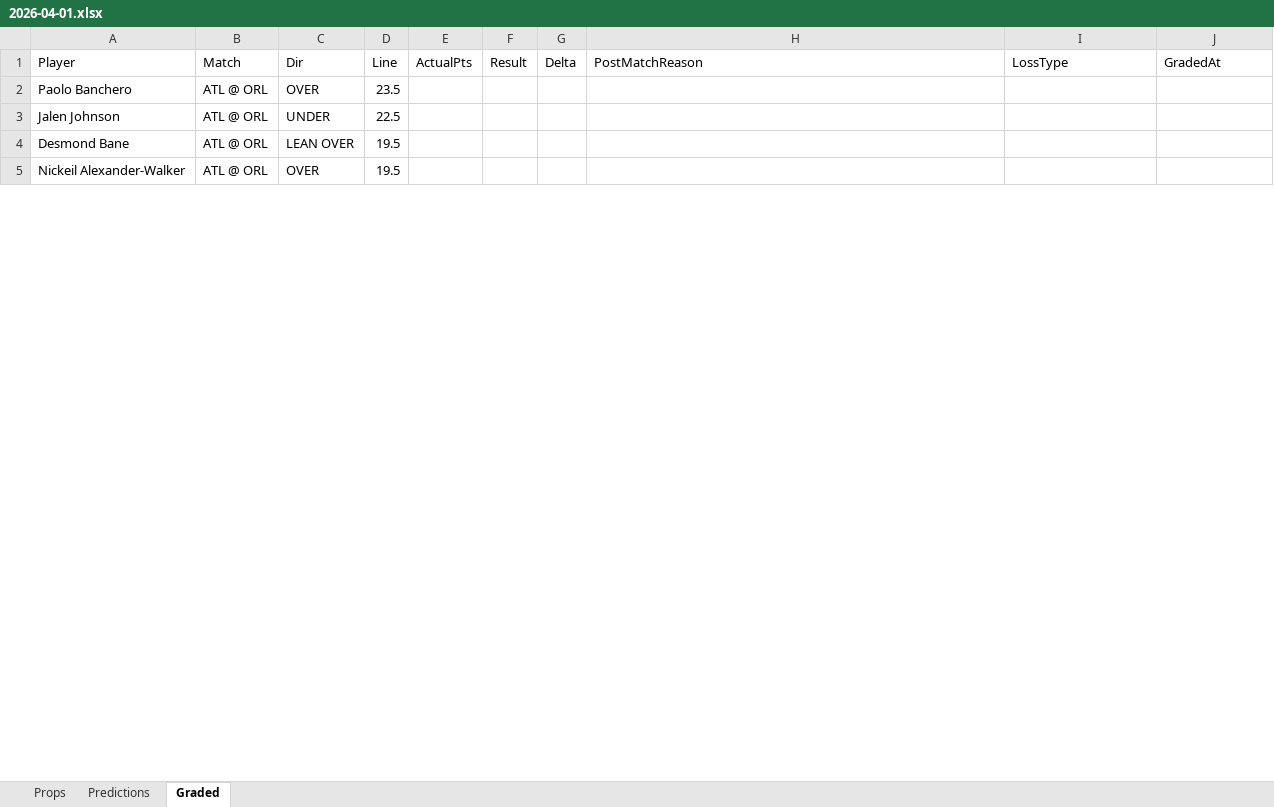
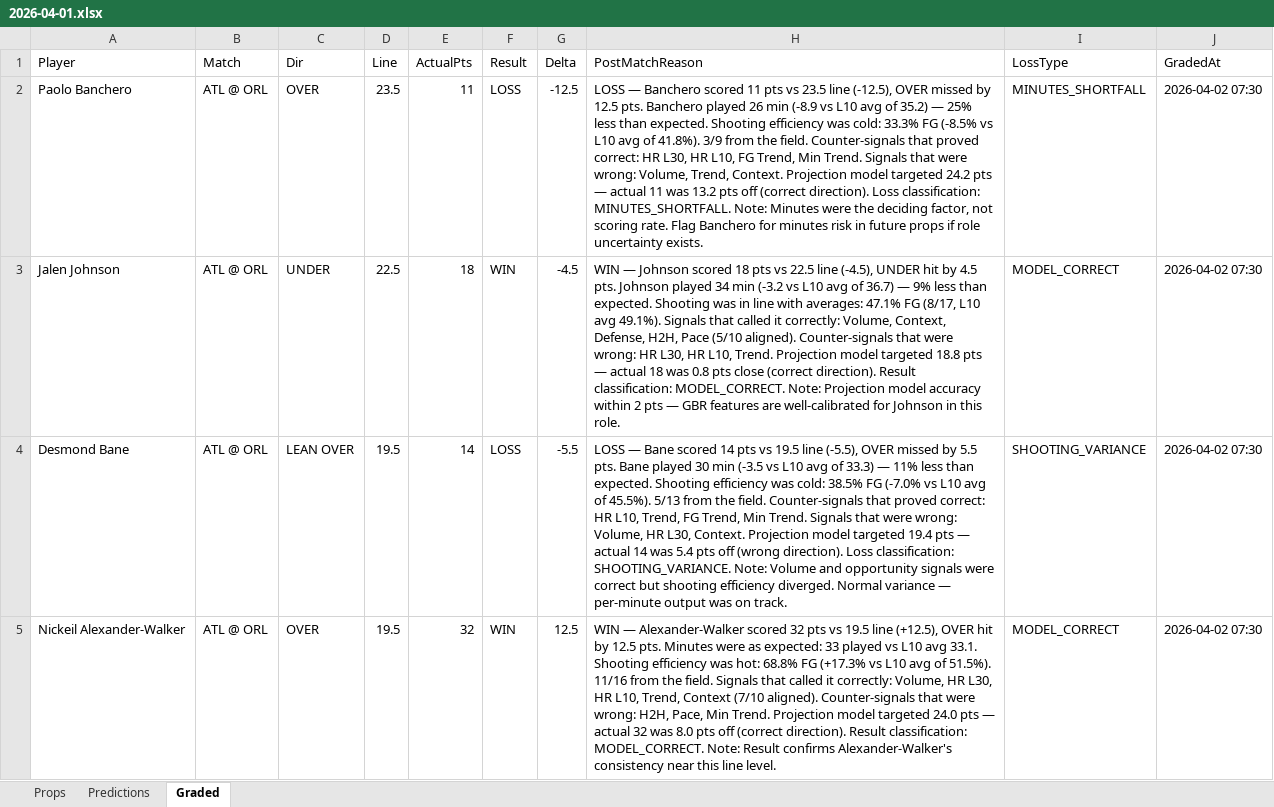
Before and after one commit to iamwerewolf1007/PropEdgeV11.0, an Excel workbook: daily/2026-04-01.xlsx, sheet Graded, drawn as a sheet; only a part is shown; values as stored, in another font and other column widths than the file's, no cell formats; the diff covers the shown part only; the diff names each change by its address in the sheet, - before the commit and + after, or states it on an @@ line.

Commit message:
B0: grade 2026-04-01

```diff
--- a/daily/2026-04-01.xlsx (sheet Graded)
+++ b/daily/2026-04-01.xlsx (sheet Graded)
-E2 (ActualPts): (empty)
+E2 (ActualPts): 11
-F2 (Result): (empty)
+F2 (Result): LOSS
-G2 (Delta): (empty)
+G2 (Delta): -12.5
-H2 (PostMatchReason): (empty)
+H2 (PostMatchReason): LOSS — Banchero scored 11 pts vs 23.5 line (-12.5), OVER missed by 12.5 pts. Banchero played 26 min (-8.9 vs L10 avg of 35.2) — 25% less than expected. Shooting efficiency was cold: 33.3% FG (-8.5% vs L10 avg of 41.8%). 3/9 from the field. Counter-signals that proved correct: HR L30, HR L10, FG Trend, Min Trend. Signals that were wrong: Volume, Trend, Context. Projection model targeted 24.2 pts — actual 11 was 13.2 pts off (correct direction). Loss classification: MINUTES_SHORTFALL. Note: Minutes were the deciding factor, not scoring rate. Flag Banchero for minutes risk in future props if role uncertainty exists.
-I2 (LossType): (empty)
+I2 (LossType): MINUTES_SHORTFALL
-J2:J5 (GradedAt): (empty)
+J2:J5 (GradedAt): 2026-04-02 07:30
-E3 (ActualPts): (empty)
+E3 (ActualPts): 18
-F3 (Result): (empty)
+F3 (Result): WIN
-G3 (Delta): (empty)
+G3 (Delta): -4.5
-H3 (PostMatchReason): (empty)
+H3 (PostMatchReason): WIN — Johnson scored 18 pts vs 22.5 line (-4.5), UNDER hit by 4.5 pts. Johnson played 34 min (-3.2 vs L10 avg of 36.7) — 9% less than expected. Shooting was in line with averages: 47.1% FG (8/17, L10 avg 49.1%). Signals that called it correctly: Volume, Context, Defense, H2H, Pace (5/10 aligned). Counter-signals that were wrong: HR L30, HR L10, Trend. Projection model targeted 18.8 pts — actual 18 was 0.8 pts close (correct direction). Result classification: MODEL_CORRECT. Note: Projection model accuracy within 2 pts — GBR features are well-calibrated for Johnson in this role.
-I3 (LossType): (empty)
+I3 (LossType): MODEL_CORRECT
-E4 (ActualPts): (empty)
+E4 (ActualPts): 14
-F4 (Result): (empty)
+F4 (Result): LOSS
-G4 (Delta): (empty)
+G4 (Delta): -5.5
-H4 (PostMatchReason): (empty)
+H4 (PostMatchReason): LOSS — Bane scored 14 pts vs 19.5 line (-5.5), OVER missed by 5.5 pts. Bane played 30 min (-3.5 vs L10 avg of 33.3) — 11% less than expected. Shooting efficiency was cold: 38.5% FG (-7.0% vs L10 avg of 45.5%). 5/13 from the field. Counter-signals that proved correct: HR L10, Trend, FG Trend, Min Trend. Signals that were wrong: Volume, HR L30, Context. Projection model targeted 19.4 pts — actual 14 was 5.4 pts off (wrong direction). Loss classification: SHOOTING_VARIANCE. Note: Volume and opportunity signals were correct but shooting efficiency diverged. Normal variance — per-minute output was on track.
-I4 (LossType): (empty)
+I4 (LossType): SHOOTING_VARIANCE
-E5 (ActualPts): (empty)
+E5 (ActualPts): 32
-F5 (Result): (empty)
+F5 (Result): WIN
-G5 (Delta): (empty)
+G5 (Delta): 12.5
-H5 (PostMatchReason): (empty)
+H5 (PostMatchReason): WIN — Alexander-Walker scored 32 pts vs 19.5 line (+12.5), OVER hit by 12.5 pts. Minutes were as expected: 33 played vs L10 avg 33.1. Shooting efficiency was hot: 68.8% FG (+17.3% vs L10 avg of 51.5%). 11/16 from the field. Signals that called it correctly: Volume, HR L30, HR L10, Trend, Context (7/10 aligned). Counter-signals that were wrong: H2H, Pace, Min Trend. Projection model targeted 24.0 pts — actual 32 was 8.0 pts off (correct direction). Result classification: MODEL_CORRECT. Note: Result confirms Alexander-Walker's consistency near this line level.
-I5 (LossType): (empty)
+I5 (LossType): MODEL_CORRECT
```
Also changed, not shown: 606 edited cells elsewhere in this sheet, cell formats, 7 other files.
